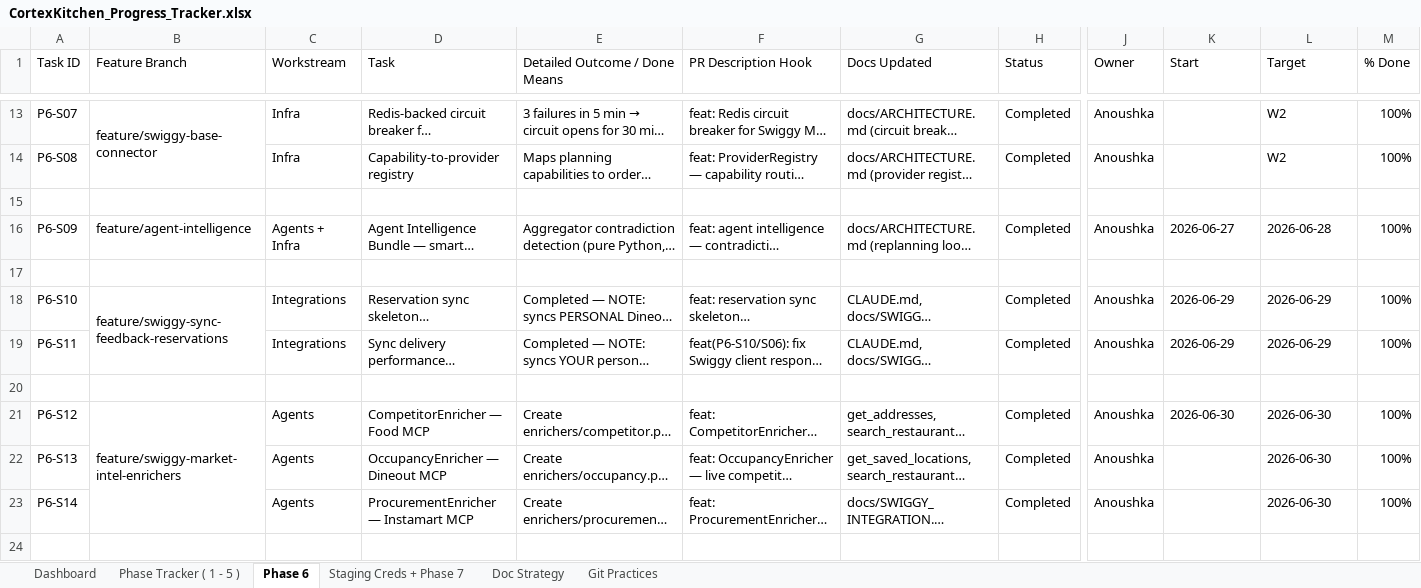
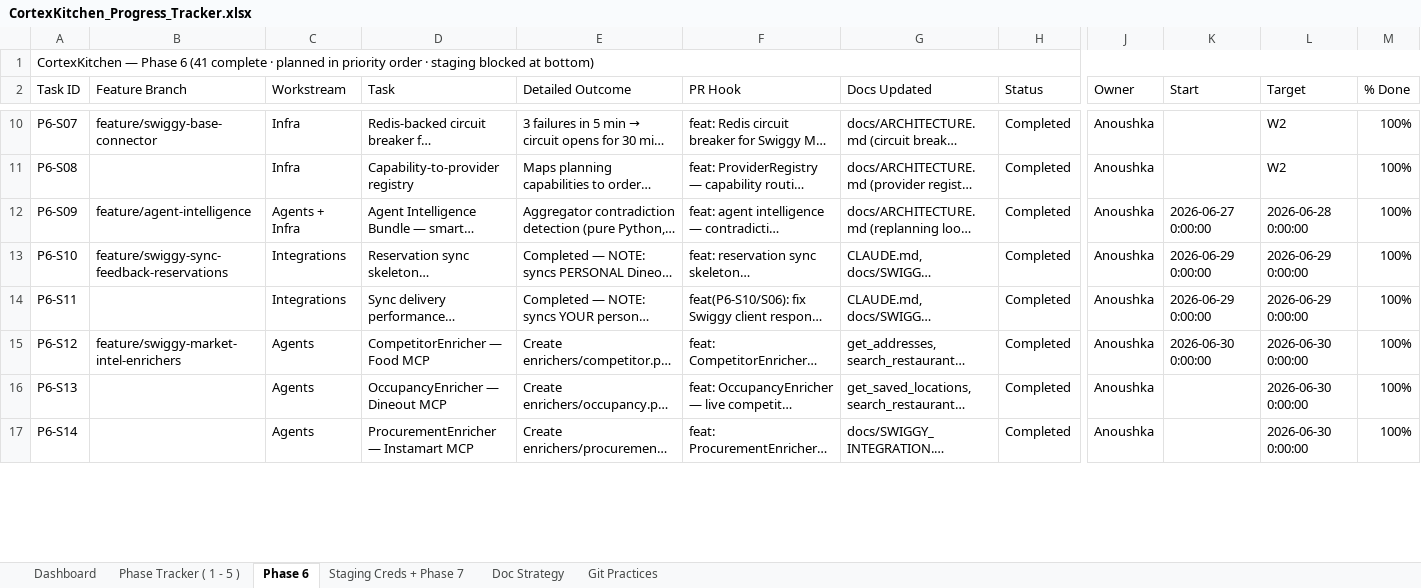
Before and after one commit to anoushka45/cortexkitchen, an Excel workbook: CortexKitchen_Progress_Tracker.xlsx, sheet Phase 6, drawn as a sheet; only a part is shown, gaps mark what is left out; long unchanged cells end in …; values as stored, in another font and other column widths than the file's, no cell formats; removed rows and columns are numbered as before the commit, all else as after; rows hold the shown columns only; the diff covers the shown part only; the diff names each change by its address in the sheet, - before the commit and + after, or states it on an @@ line.

Commit message:
docs: CLAUDE.md v3 + tracker v6

```diff
--- a/CortexKitchen_Progress_Tracker.xlsx (sheet Phase 6)
+++ b/CortexKitchen_Progress_Tracker.xlsx (sheet Phase 6)
+row 1: CortexKitchen — Phase 6 (41 complete · planned in priority order · staging blocked at bottom)
-E2: Detailed Outcome / Done Means
+E2: Detailed Outcome
-F2: PR Description Hook
+F2: PR Hook
-B13:B14 merged
-row 15: (empty)
-K12 (Start): 2026-06-27
+K12 (Start): 2026-06-27 0:00:00
-L12 (Target): 2026-06-28
+L12 (Target): 2026-06-28 0:00:00
-row 17: (empty)
-B18:B19 merged
-K13:K14 (Start): 2026-06-29
+K13:K14 (Start): 2026-06-29 0:00:00
-L13:L14 (Target): 2026-06-29
+L13:L14 (Target): 2026-06-29 0:00:00
-row 20: (empty)
-B21:B23 merged
-K15 (Start): 2026-06-30
+K15 (Start): 2026-06-30 0:00:00
-L15:L17 (Target): 2026-06-30
+L15:L17 (Target): 2026-06-30 0:00:00
-row 24: (empty)
```
Also changed, not shown: 35 added rows, 38 removed rows, 12 moved rows, 41 edited cells and merged cells elsewhere in this sheet, sheet Dashboard, cell formats, 2 other files.
